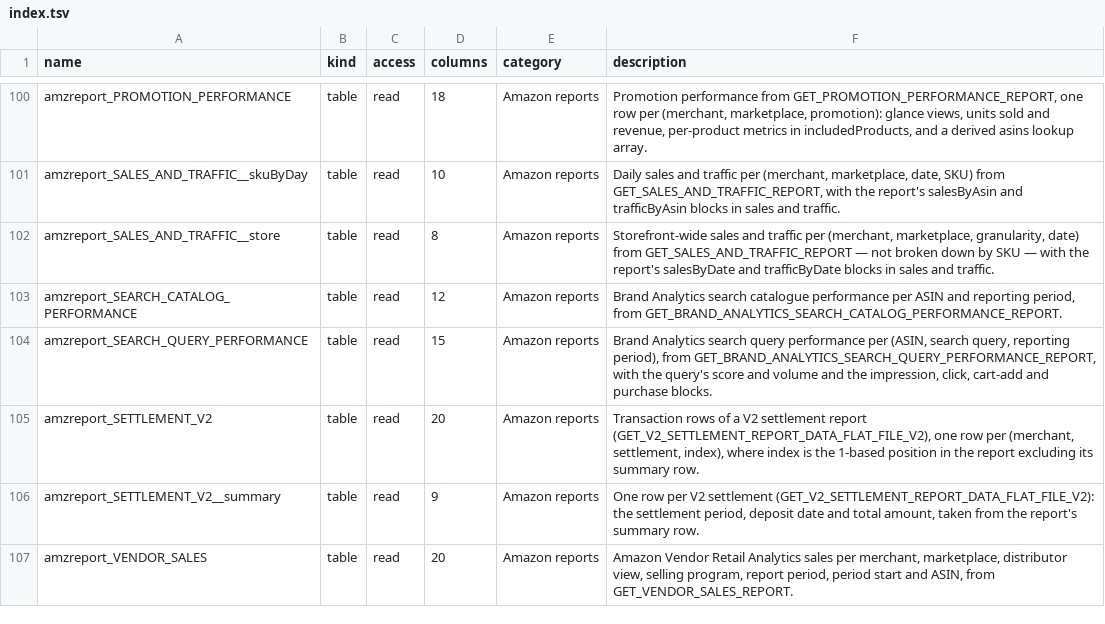
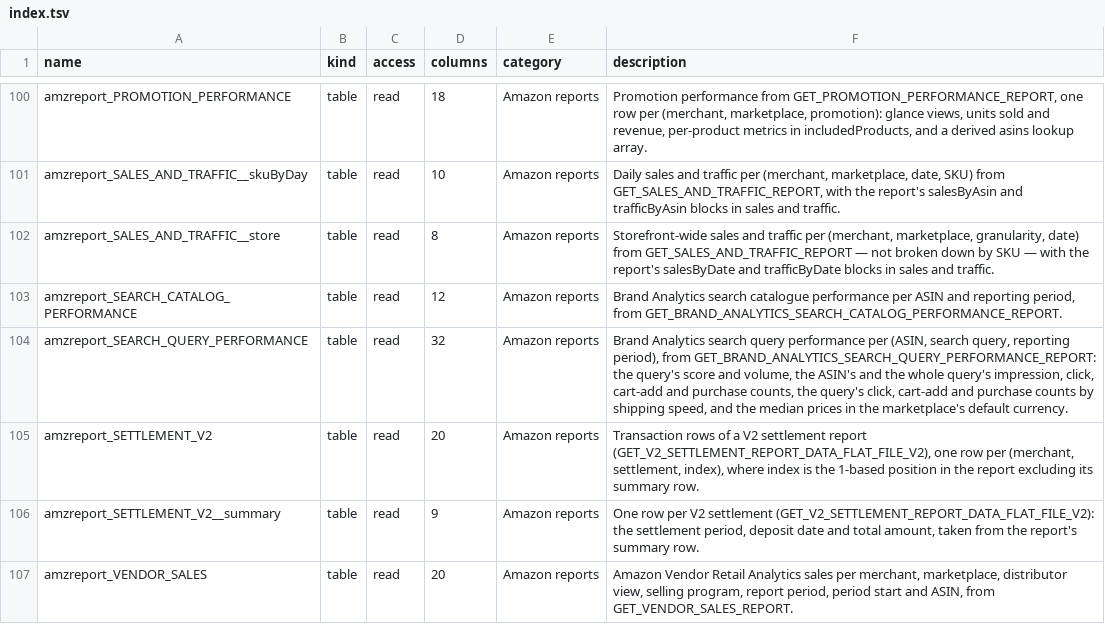
Before and after one commit to databrill/databrill-core-agent-plugin, a TSV file: docs/schema/amazon/index.tsv, drawn as a sheet; only a part is shown, gaps mark what is left out.

```diff
--- a/docs/schema/amazon/index.tsv
+++ b/docs/schema/amazon/index.tsv
@@ -103,3 +103,3 @@ amzreport_SALES_AND_TRAFFIC__store	table	read	8	Amazon reports	Storefront-wide s
 amzreport_SEARCH_CATALOG_PERFORMANCE	table	read	12	Amazon reports	Brand Analytics search catalogue performance per ASIN and reporting period, from GET_BRAND_ANALYTICS_SEARCH_CATALOG_PERFORMANCE_REPORT.
-amzreport_SEARCH_QUERY_PERFORMANCE	table	read	15	Amazon reports	Brand Analytics search query performance per (ASIN, search query, reporting period), from GET_BRAND_ANALYTICS_SEARCH_QUERY_PERFORMANCE_REPORT, with the query's score and volume and the impression, click, cart-add and purchase blocks.
+amzreport_SEARCH_QUERY_PERFORMANCE	table	read	32	Amazon reports	Brand Analytics search query performance per (ASIN, search query, reporting period), from GET_BRAND_ANALYTICS_SEARCH_QUERY_PERFORMANCE_REPORT: the query's score and volume, the ASIN's and the whole query's impression, click, cart-add and purchase counts, the query's click, cart-add and purchase counts by shipping speed, and the median prices in the marketplace's default currency.
 amzreport_SETTLEMENT_V2	table	read	20	Amazon reports	Transaction rows of a V2 settlement report (GET_V2_SETTLEMENT_REPORT_DATA_FLAT_FILE_V2), one row per (merchant, settlement, index), where index is the 1-based position in the report excluding its summary row.
```
Also changed, not shown: 8 other files.
